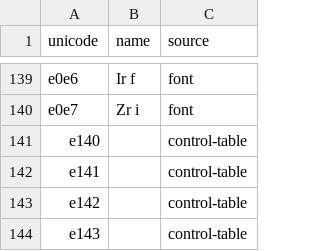
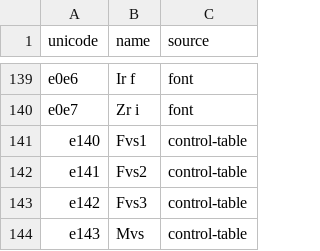
Before and after one commit to Satsrag/zvvnmod-utn57, a CSV file: data/zvvnmod-unicode-names.csv, drawn as a sheet; only a part is shown, gaps mark what is left out.

Commit message:
fix: name control-table rows

```diff
--- a/data/zvvnmod-unicode-names.csv
+++ b/data/zvvnmod-unicode-names.csv
@@ -140,5 +140,5 @@ e0e6,Ir f,font
 e0e7,Zr i,font
-e140,,control-table
-e141,,control-table
-e142,,control-table
-e143,,control-table
+e140,Fvs1,control-table
+e141,Fvs2,control-table
+e142,Fvs3,control-table
+e143,Mvs,control-table
```
Also changed, not shown: 4 other files.
